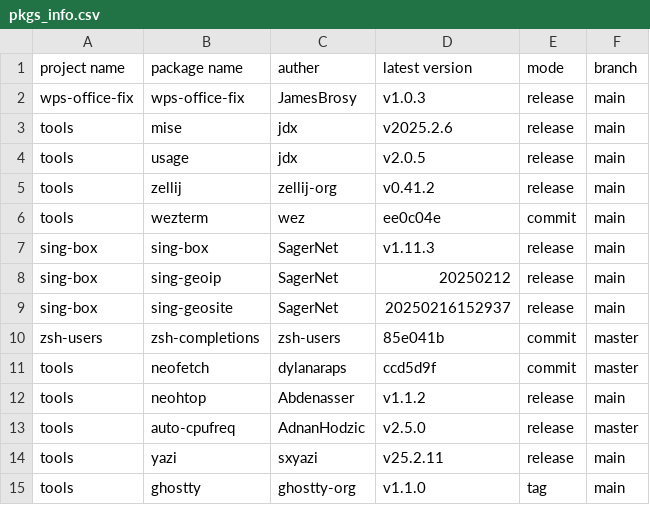
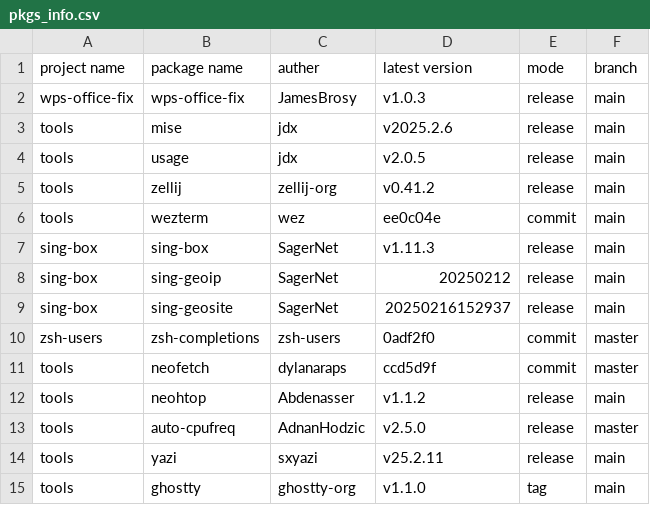
Before and after one commit to JamesBrosy/rpm-spec-templates, a CSV file: .github/pkgs_info.csv, drawn as a sheet.

```diff
--- a/.github/pkgs_info.csv
+++ b/.github/pkgs_info.csv
@@ -9,3 +9,3 @@ sing-box,sing-geoip,SagerNet,20250212,release,main
 sing-box,sing-geosite,SagerNet,20250216152937,release,main
-zsh-users,zsh-completions,zsh-users,85e041b,commit,master
+zsh-users,zsh-completions,zsh-users,0adf2f0,commit,master
 tools,neofetch,dylanaraps,ccd5d9f,commit,master
```
